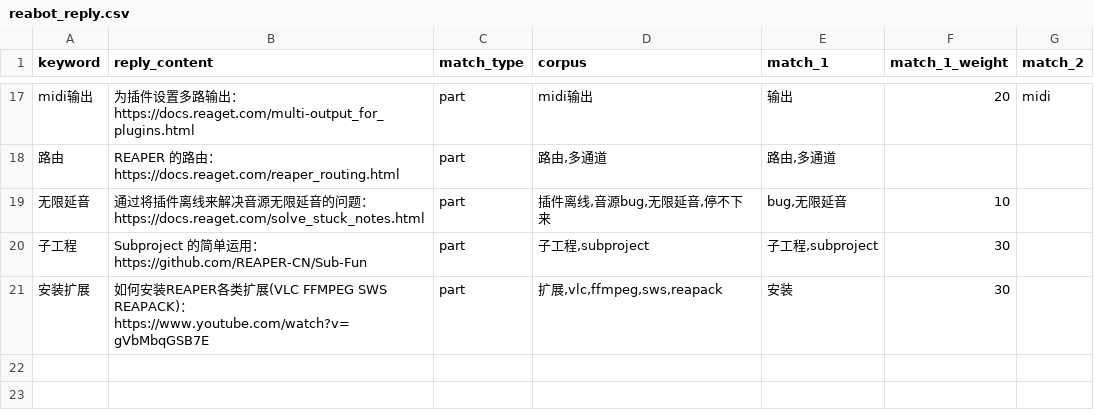
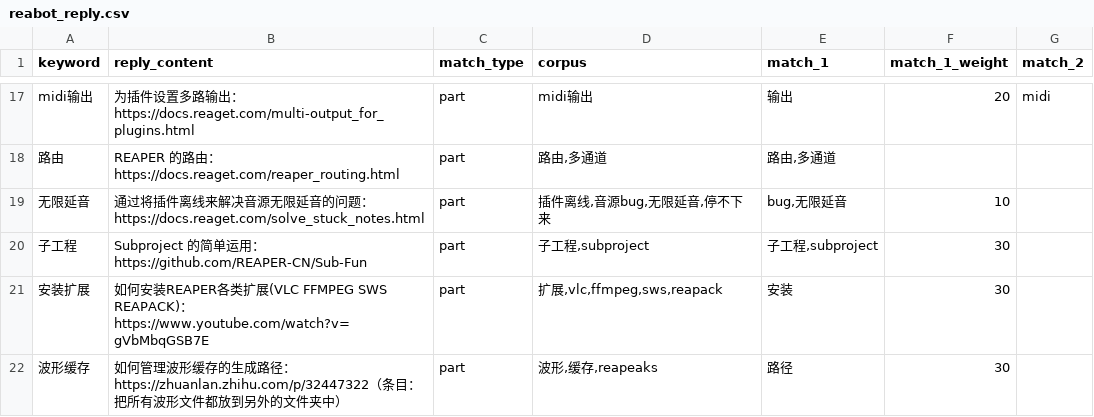
Before and after one commit to REAPER-CN/reabot.REAPER-CN, a CSV file: reabot_reply.csv, drawn as a sheet; only a part is shown, gaps mark what is left out.

Commit message:
reapeaks

```diff
--- a/reabot_reply.csv
+++ b/reabot_reply.csv
@@ -40 +40,2 @@ midi输出,为插件设置多路输出：https://docs.reaget.com/multi-output_fo
 安装扩展,如何安装REAPER各类扩展(VLC FFMPEG SWS REAPACK)：https://www.youtube.com/watch?v=gVbMbqGSB7E,part,"扩展,vlc,ffmpeg,sws,reapack",安装,30,
+波形缓存,如何管理波形缓存的生成路径：https://zhuanlan.zhihu.com/p/32447322（条目：把所有波形文件都放到另外的文件夹中）,part,"波形,缓存,reapeaks",路径,30,
```
